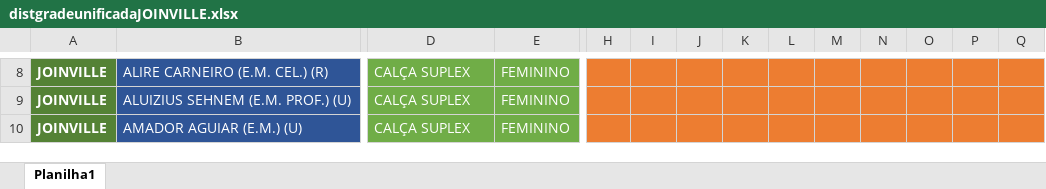
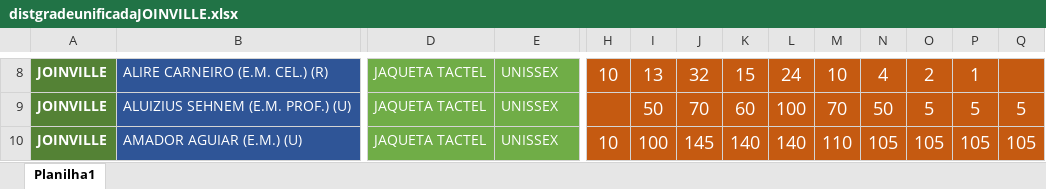
Before and after one commit to Alexandre1313/system_sys_back, an Excel workbook: core/utils/distgradeunificadaJOINVILLE.xlsx, sheet Planilha1, drawn as a sheet; only a part is shown, gaps mark what is left out; values as stored, in another font and other column widths than the file's, no borders; the diff covers the shown part only; the diff names each change by its address in the sheet, - before the commit and + after, or states it on an @@ line.

```diff
--- a/core/utils/distgradeunificadaJOINVILLE.xlsx (sheet Planilha1)
+++ b/core/utils/distgradeunificadaJOINVILLE.xlsx (sheet Planilha1)
-D8:D10: CALÇA SUPLEX
+D8:D10: JAQUETA TACTEL
-E8:E10: FEMININO
+E8:E10: UNISSEX
-H8:Q10 fill: #ED7D31
+H8:Q10 fill: #C55A11
-H8: (empty)
+H8: 10
-I8: (empty)
+I8: 13
-J8: (empty)
+J8: 32
-K8: (empty)
+K8: 15
-L8: (empty)
+L8: 24
-M8: (empty)
+M8: 10
-N8: (empty)
+N8: 4
-O8: (empty)
+O8: 2
-P8: (empty)
+P8: 1
-I9: (empty)
+I9: 50
-J9: (empty)
+J9: 70
-K9: (empty)
+K9: 60
-L9: (empty)
+L9: 100
-M9: (empty)
+M9: 70
-N9: (empty)
+N9: 50
-O9: (empty)
+O9: 5
-P9: (empty)
+P9: 5
-Q9: (empty)
+Q9: 5
-H10: (empty)
+H10: 10
-I10: (empty)
+I10: 100
-J10: (empty)
+J10: 145
-K10: (empty)
+K10: 140
-L10: (empty)
+L10: 140
-M10: (empty)
+M10: 110
-N10: (empty)
+N10: 105
-O10: (empty)
+O10: 105
-P10: (empty)
+P10: 105
-Q10: (empty)
+Q10: 105
```
Also changed, not shown: 1433 edited cells and cell formats elsewhere in this sheet, 1 other file.
